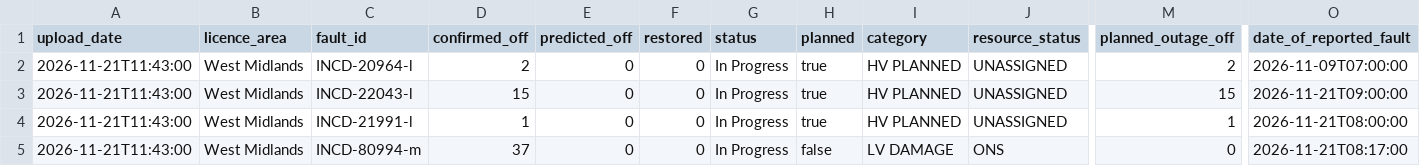
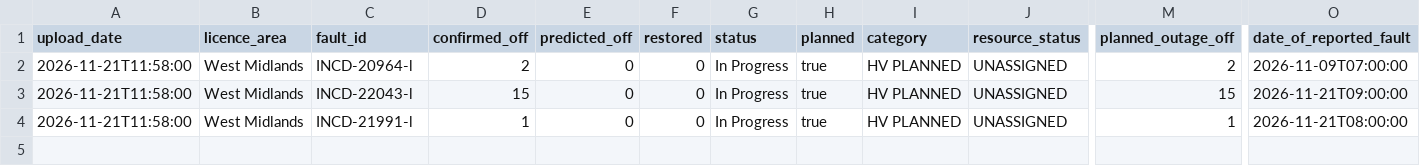
Before and after one commit to thechelsuk/uk.cheltenham-od.raw, a CSV file: sources/nged-power-cuts/power-cuts.csv, drawn as a sheet; only a part is shown, gaps mark what is left out; rows hold the shown columns only; the diff names each change by its address in the sheet, - before the commit and + after, or states it on an @@ line.

```diff
--- a/sources/nged-power-cuts/power-cuts.csv
+++ b/sources/nged-power-cuts/power-cuts.csv
-A2:A4 (upload_date): 2026-11-21T11:43:00
+A2:A4 (upload_date): 2026-11-21T11:58:00
-row 5: 2026-11-21T11:43:00 | West Midlands | INCD-80994-m | 37 | 0 | 0 | In Progress | false | LV DAMAGE | ONS | 0 | 2026-11-21T08:17:00
```
Also changed, not shown: 2 other files.
